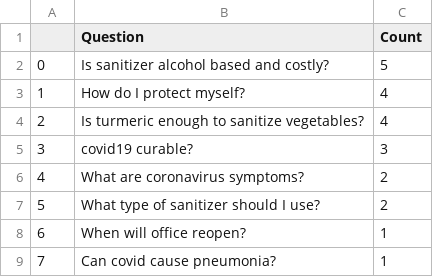
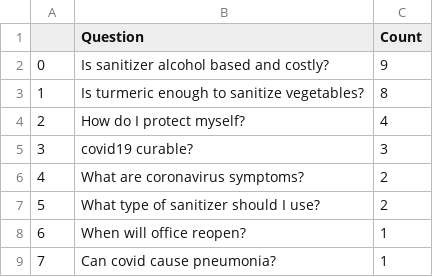
Before and after one commit to srinivasraman18/Covid19SearchEngine, a CSV file: faqs.csv, drawn as a sheet.

Commit message:
FAQ and similar question feature update

```diff
--- a/faqs.csv
+++ b/faqs.csv
@@ -1,5 +1,5 @@
 ,Question,Count
-0,Is sanitizer alcohol based and costly?,5
-1,How do I protect myself?,4
-2,Is turmeric enough to sanitize vegetables?,4
+0,Is sanitizer alcohol based and costly?,9
+1,Is turmeric enough to sanitize vegetables?,8
+2,How do I protect myself?,4
 3,covid19 curable?,3
```
Also changed, not shown: 2 other files.
